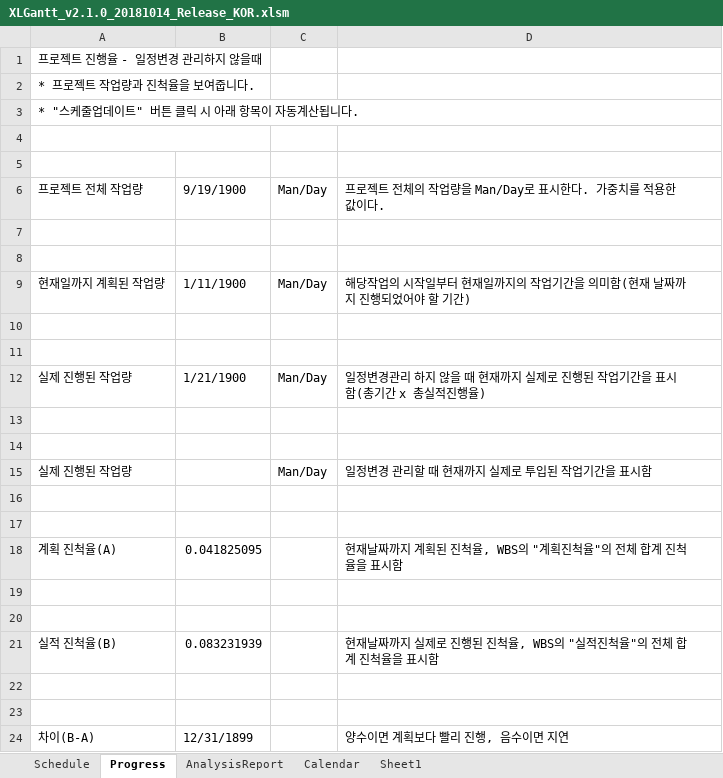
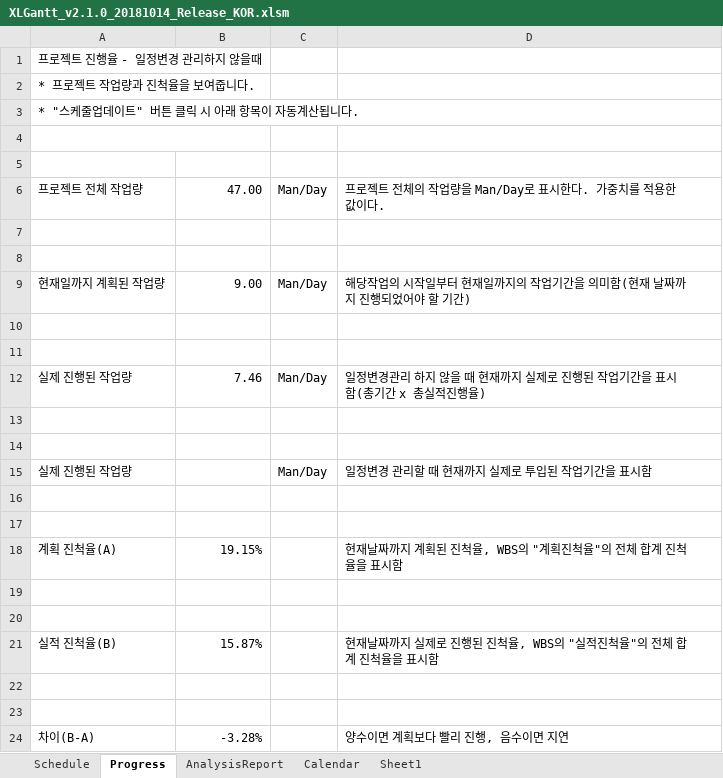
Before and after one commit to ANU-SmartFactory2023/doc, an Excel workbook: 참고 자료/01. 프로젝트 설계/03. 일정/XLGantt_v2.1.0_20181014_Release_KOR.xlsm, sheet Progress, drawn as a sheet; values as stored, in another font and other column widths than the file's, no cell formats; conditional formats not drawn; the diff names each change by its address in the sheet, - before the commit and + after, or states it on an @@ line.

```diff
--- a/참고 자료/01. 프로젝트 설계/03. 일정/XLGantt_v2.1.0_20181014_Release_KOR.xlsm (sheet Progress)
+++ b/참고 자료/01. 프로젝트 설계/03. 일정/XLGantt_v2.1.0_20181014_Release_KOR.xlsm (sheet Progress)
-B6: 9/19/1900
+B6: 47.00
-B9: 1/11/1900
+B9: 9.00
-B12: 1/21/1900
+B12: 7.46
-B18: 0.041825095
+B18: 19.15%
-B21: 0.083231939
+B21: 15.87%
-B24: 12/31/1899
+B24: -3.28%
```
Also changed, not shown: sheet Schedule, sheet AnalysisReport, sheet Calendar, sheet Sheet1, cell formats, hidden cells, charts or pictures.
